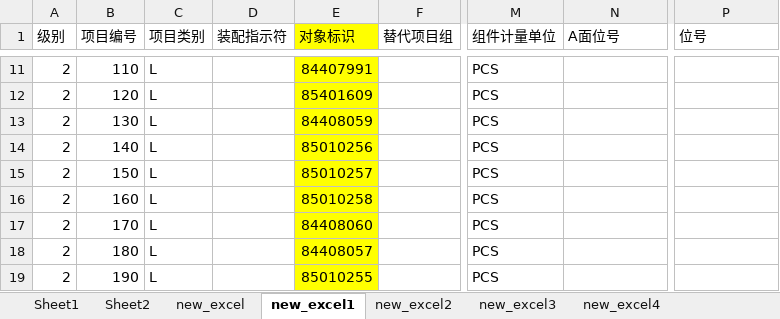
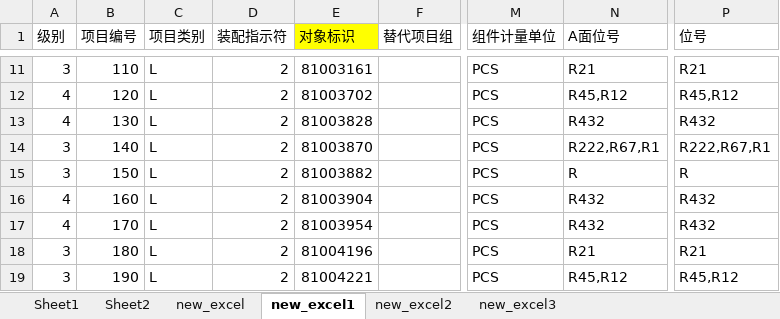
Before and after one commit to 723848199/Arya_FastApi, an Excel workbook: data.xlsx, sheet new_excel1, drawn as a sheet; only a part is shown, gaps mark what is left out; values as stored, in another font and other column widths than the file's, no borders; the diff covers the shown part only; the diff names each change by its address in the sheet, - before the commit and + after, or states it on an @@ line.

Commit message:
今日工作 excel_BOM[update] 1.运行提示输出到excel{温馨提示}sheet；更改表名：sheet1-->原表；sheet2-->操作提示表；sheet3-->新bom表； 2openyxl官方文档和环境配置 3..每次运行不新增一个新表单，表单存在就覆盖，不存在则新增；

```diff
--- a/data.xlsx (sheet new_excel1)
+++ b/data.xlsx (sheet new_excel1)
-sheet tab: new_excel4
-A11 (级别): 2
+A11 (级别): 3
-D11:D19 (装配指示符): (empty)
+D11:D19 (装配指示符): 2
-E11:E19 fill: #FFFF00
+E11:E19 fill: none
-E11 (对象标识): 84407991
+E11 (对象标识): 81003161
-N11 (A面位号): (empty)
+N11 (A面位号): R21
-P11 (位号): (empty)
+P11 (位号): R21
-A12:A13 (级别): 2
+A12:A13 (级别): 4
-E12 (对象标识): 85401609
+E12 (对象标识): 81003702
-N12 (A面位号): (empty)
+N12 (A面位号): R45,R12
-P12 (位号): (empty)
+P12 (位号): R45,R12
-E13 (对象标识): 84408059
+E13 (对象标识): 81003828
-N13 (A面位号): (empty)
+N13 (A面位号): R432
-P13 (位号): (empty)
+P13 (位号): R432
-A14:A15 (级别): 2
+A14:A15 (级别): 3
-E14 (对象标识): 85010256
+E14 (对象标识): 81003870
-N14 (A面位号): (empty)
+N14 (A面位号): R222,R67,R1
-P14 (位号): (empty)
+P14 (位号): R222,R67,R1
-E15 (对象标识): 85010257
+E15 (对象标识): 81003882
-N15 (A面位号): (empty)
+N15 (A面位号): R
-P15 (位号): (empty)
+P15 (位号): R
-A16:A17 (级别): 2
+A16:A17 (级别): 4
-E16 (对象标识): 85010258
+E16 (对象标识): 81003904
-N16:N17 (A面位号): (empty)
+N16:N17 (A面位号): R432
-P16:P17 (位号): (empty)
+P16:P17 (位号): R432
-E17 (对象标识): 84408060
+E17 (对象标识): 81003954
-A18:A19 (级别): 2
+A18:A19 (级别): 3
-E18 (对象标识): 84408057
+E18 (对象标识): 81004196
-N18 (A面位号): (empty)
+N18 (A面位号): R21
-P18 (位号): (empty)
+P18 (位号): R21
-E19 (对象标识): 85010255
+E19 (对象标识): 81004221
-N19 (A面位号): (empty)
+N19 (A面位号): R45,R12
-P19 (位号): (empty)
+P19 (位号): R45,R12
```
Also changed, not shown: 54 edited cells and cell formats elsewhere in this sheet, sheet Sheet2, sheet new_excel, sheet new_excel2, sheet new_excel3, sheet Sheet1, 4 other files.
